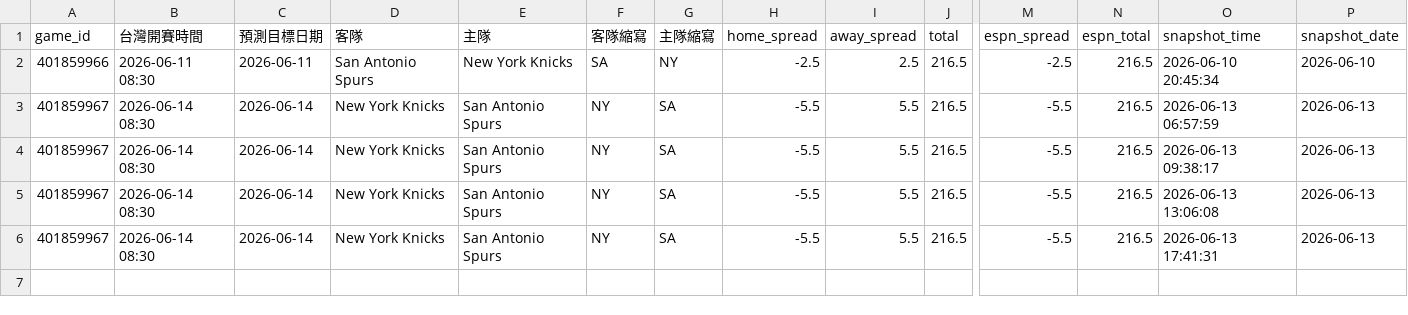
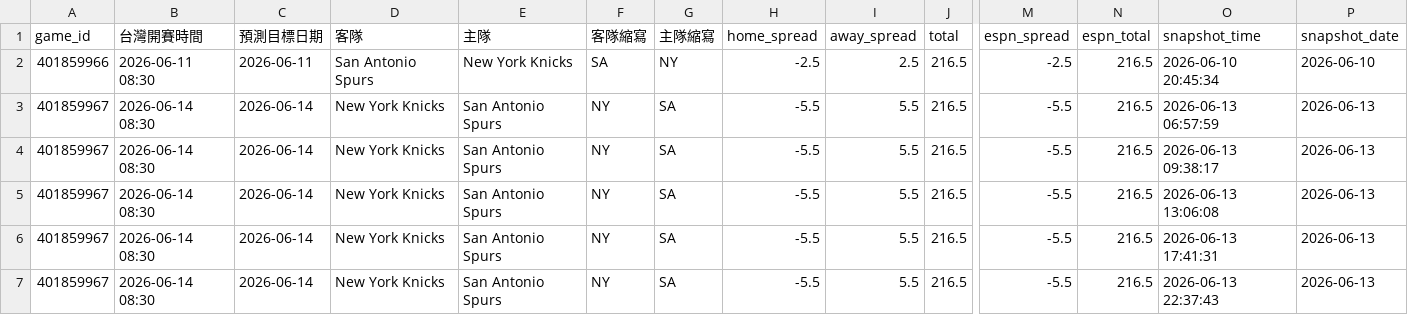
Before and after one commit to zxbcv2689-source/NBA-betting-project, a CSV file: data/line_snapshots.csv, drawn as a sheet; only a part is shown, gaps mark what is left out; rows hold the shown columns only; the diff names each change by its address in the sheet, - before the commit and + after, or states it on an @@ line.

```diff
--- a/data/line_snapshots.csv
+++ b/data/line_snapshots.csv
+row 7: 401859967 | 2026-06-14 08:30 | 2026-06-14 | New York Knicks | San Antonio Spurs | NY | SA | -5.5 | 5.5 | 216.5 | -5.5 | 216.5 | 2026-06-13 22:37:43 | 2026-06-13
```
Also changed, not shown: data/auto_injury_adjustments.csv, 1 other file.
